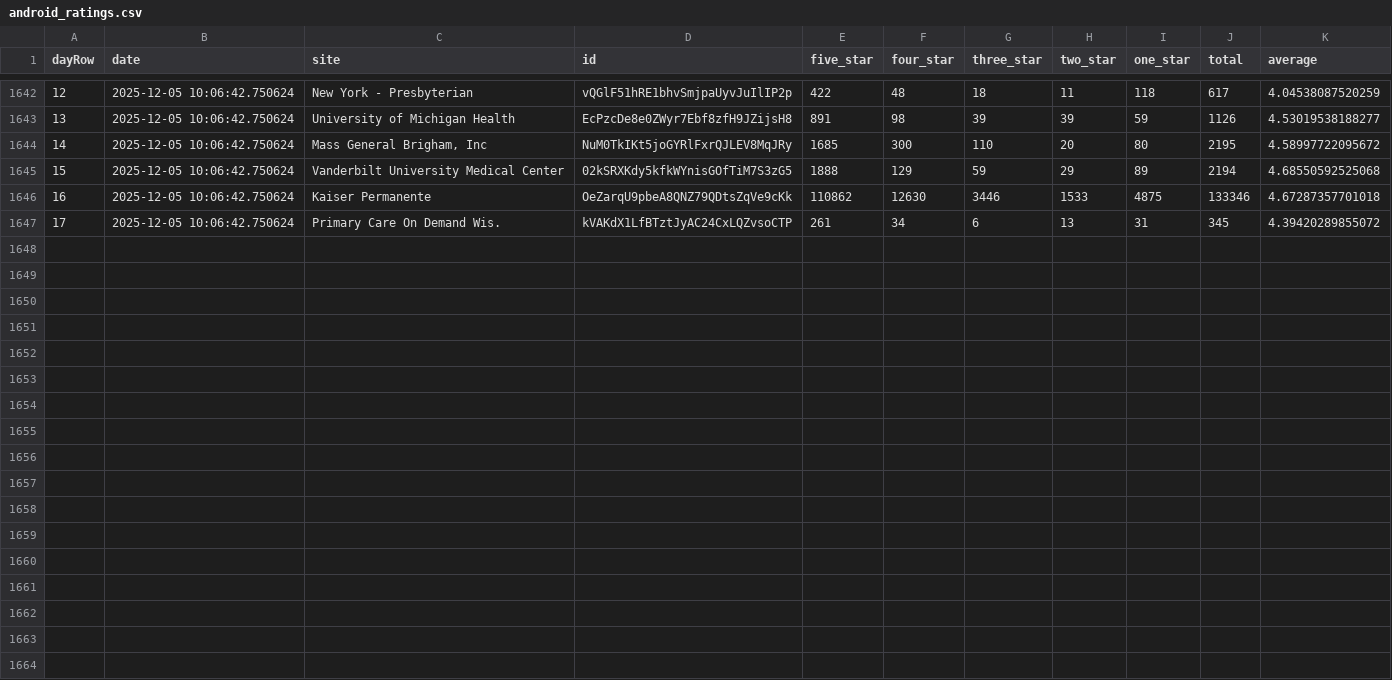
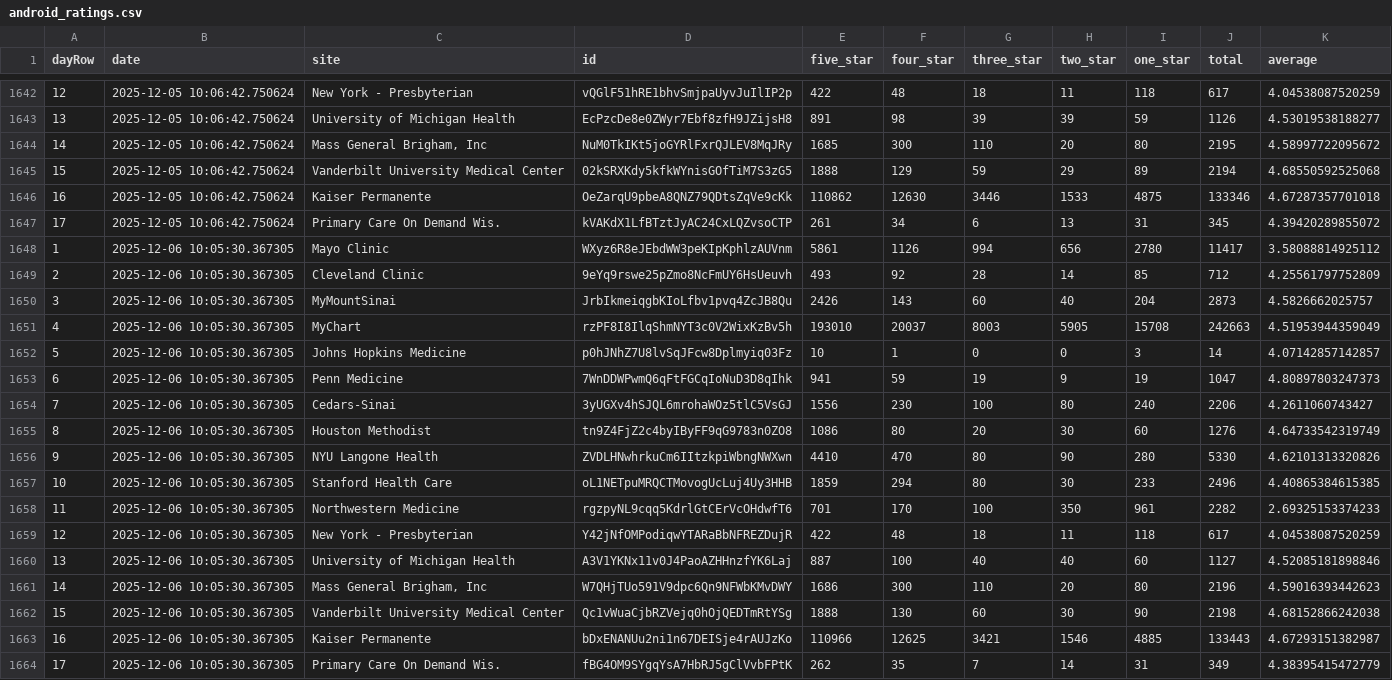
Before and after one commit to allen-black/android_scrape_update, a CSV file: android_ratings.csv, drawn as a sheet; only a part is shown, gaps mark what is left out.

```diff
--- a/android_ratings.csv
+++ b/android_ratings.csv
@@ -1647 +1647,18 @@
 "17",2025-12-05 10:06:42.750624,"Primary Care On Demand Wis.","kVAKdX1LfBTztJyAC24CxLQZvsoCTP",261,34,6,13,31,345,4.39420289855072
+"1",2025-12-06 10:05:30.367305,"Mayo Clinic","WXyz6R8eJEbdWW3peKIpKphlzAUVnm",5861,1126,994,656,2780,11417,3.58088814925112
+"2",2025-12-06 10:05:30.367305,"Cleveland Clinic","9eYq9rswe25pZmo8NcFmUY6HsUeuvh",493,92,28,14,85,712,4.25561797752809
+"3",2025-12-06 10:05:30.367305,"MyMountSinai","JrbIkmeiqgbKIoLfbv1pvq4ZcJB8Qu",2426,143,60,40,204,2873,4.5826662025757
+"4",2025-12-06 10:05:30.367305,"MyChart","rzPF8I8IlqShmNYT3c0V2WixKzBv5h",193010,20037,8003,5905,15708,242663,4.51953944359049
+"5",2025-12-06 10:05:30.367305,"Johns Hopkins Medicine","p0hJNhZ7U8lvSqJFcw8Dplmyiq03Fz",10,1,0,0,3,14,4.07142857142857
+"6",2025-12-06 10:05:30.367305,"Penn Medicine","7WnDDWPwmQ6qFtFGCqIoNuD3D8qIhk",941,59,19,9,19,1047,4.80897803247373
+"7",2025-12-06 10:05:30.367305,"Cedars-Sinai","3yUGXv4hSJQL6mrohaWOz5tlC5VsGJ",1556,230,100,80,240,2206,4.2611060743427
+"8",2025-12-06 10:05:30.367305,"Houston Methodist","tn9Z4FjZ2c4byIByFF9qG9783n0ZO8",1086,80,20,30,60,1276,4.64733542319749
+"9",2025-12-06 10:05:30.367305,"NYU Langone Health","ZVDLHNwhrkuCm6IItzkpiWbngNWXwn",4410,470,80,90,280,5330,4.62101313320826
+"10",2025-12-06 10:05:30.367305,"Stanford Health Care","oL1NETpuMRQCTMovogUcLuj4Uy3HHB",1859,294,80,30,233,2496,4.40865384615385
+"11",2025-12-06 10:05:30.367305,"Northwestern Medicine","rgzpyNL9cqq5KdrlGtCErVcOHdwfT6",701,170,100,350,961,2282,2.69325153374233
+"12",2025-12-06 10:05:30.367305,"New York - Presbyterian","Y42jNfOMPodiqwYTARaBbNFREZDujR",422,48,18,11,118,617,4.04538087520259
+"13",2025-12-06 10:05:30.367305,"University of Michigan Health","A3V1YKNx11v0J4PaoAZHHnzfYK6Laj",887,100,40,40,60,1127,4.52085181898846
+"14",2025-12-06 10:05:30.367305,"Mass General Brigham, Inc","W7QHjTUo591V9dpc6Qn9NFWbKMvDWY",1686,300,110,20,80,2196,4.59016393442623
+"15",2025-12-06 10:05:30.367305,"Vanderbilt University Medical Center","Qc1vWuaCjbRZVejq0hOjQEDTmRtYSg",1888,130,60,30,90,2198,4.68152866242038
+"16",2025-12-06 10:05:30.367305,"Kaiser Permanente","bDxENANUu2ni1n67DEISje4rAUJzKo",110966,12625,3421,1546,4885,133443,4.67293151382987
+"17",2025-12-06 10:05:30.367305,"Primary Care On Demand Wis.","fBG4OM9SYgqYsA7HbRJ5gClVvbFPtK",262,35,7,14,31,349,4.38395415472779
```
